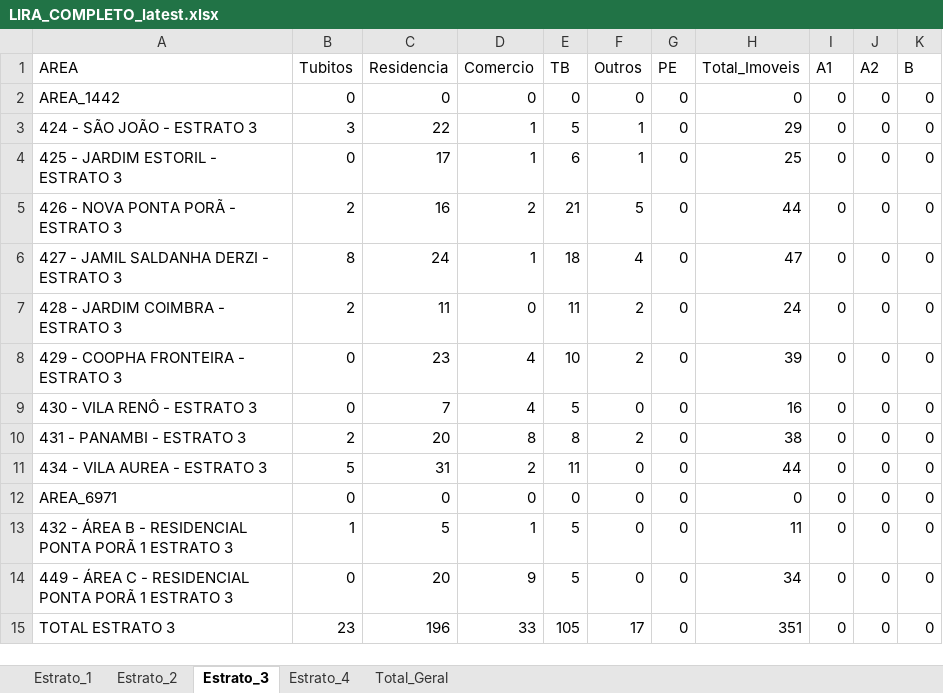
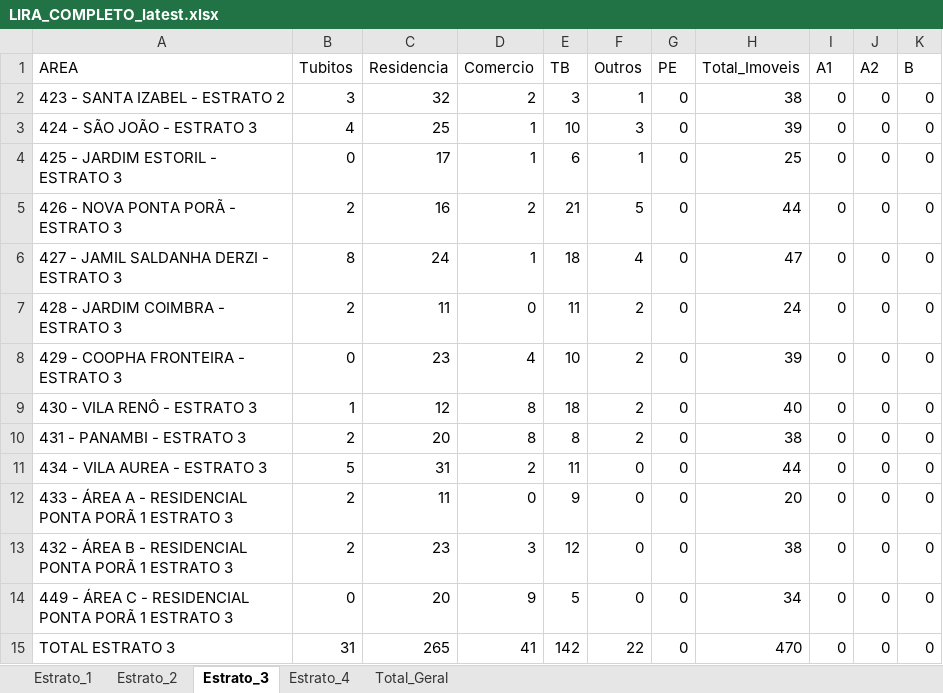
Before and after one commit to LucsDevPro/lira, an Excel workbook: data/LIRA_COMPLETO_latest.xlsx, sheet Estrato_3, drawn as a sheet; only a part is shown; values as stored, in another font and other column widths than the file's, no borders; the diff names each change by its address in the sheet, - before the commit and + after, or states it on an @@ line.

```diff
--- a/data/LIRA_COMPLETO_latest.xlsx (sheet Estrato_3)
+++ b/data/LIRA_COMPLETO_latest.xlsx (sheet Estrato_3)
-A2 (AREA): AREA_1442
+A2 (AREA): 423 - SANTA IZABEL - ESTRATO 2
-B2 (Tubitos): 0
+B2 (Tubitos): 3
-C2 (Residencia): 0
+C2 (Residencia): 32
-D2 (Comercio): 0
+D2 (Comercio): 2
-E2 (TB): 0
+E2 (TB): 3
-F2 (Outros): 0
+F2 (Outros): 1
-H2 (Total_Imoveis): 0
+H2 (Total_Imoveis): 38
-B3 (Tubitos): 3
+B3 (Tubitos): 4
-C3 (Residencia): 22
+C3 (Residencia): 25
-E3 (TB): 5
+E3 (TB): 10
-F3 (Outros): 1
+F3 (Outros): 3
-H3 (Total_Imoveis): 29
+H3 (Total_Imoveis): 39
-B9 (Tubitos): 0
+B9 (Tubitos): 1
-C9 (Residencia): 7
+C9 (Residencia): 12
-D9 (Comercio): 4
+D9 (Comercio): 8
-E9 (TB): 5
+E9 (TB): 18
-F9 (Outros): 0
+F9 (Outros): 2
-H9 (Total_Imoveis): 16
+H9 (Total_Imoveis): 40
-A12 (AREA): AREA_6971
+A12 (AREA): 433 - ÁREA A - RESIDENCIAL PONTA PORÃ 1 ESTRATO 3
-B12 (Tubitos): 0
+B12 (Tubitos): 2
-C12 (Residencia): 0
+C12 (Residencia): 11
-E12 (TB): 0
+E12 (TB): 9
-H12 (Total_Imoveis): 0
+H12 (Total_Imoveis): 20
-B13 (Tubitos): 1
+B13 (Tubitos): 2
-C13 (Residencia): 5
+C13 (Residencia): 23
-D13 (Comercio): 1
+D13 (Comercio): 3
-E13 (TB): 5
+E13 (TB): 12
-H13 (Total_Imoveis): 11
+H13 (Total_Imoveis): 38
-B15 (Tubitos): 23
+B15 (Tubitos): 31
-C15 (Residencia): 196
+C15 (Residencia): 265
-D15 (Comercio): 33
+D15 (Comercio): 41
-E15 (TB): 105
+E15 (TB): 142
-F15 (Outros): 17
+F15 (Outros): 22
-H15 (Total_Imoveis): 351
+H15 (Total_Imoveis): 470
```
Also changed, not shown: sheet Total_Geral, sheet Estrato_2, sheet Estrato_4, sheet Estrato_1, 3 other files.
